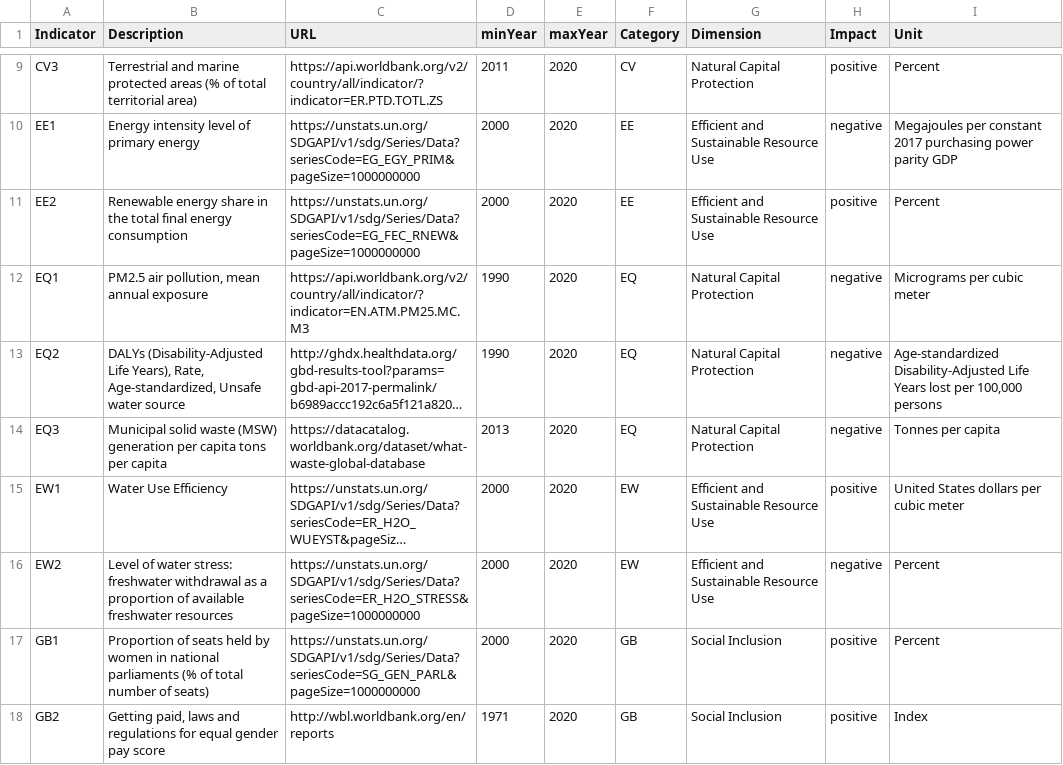
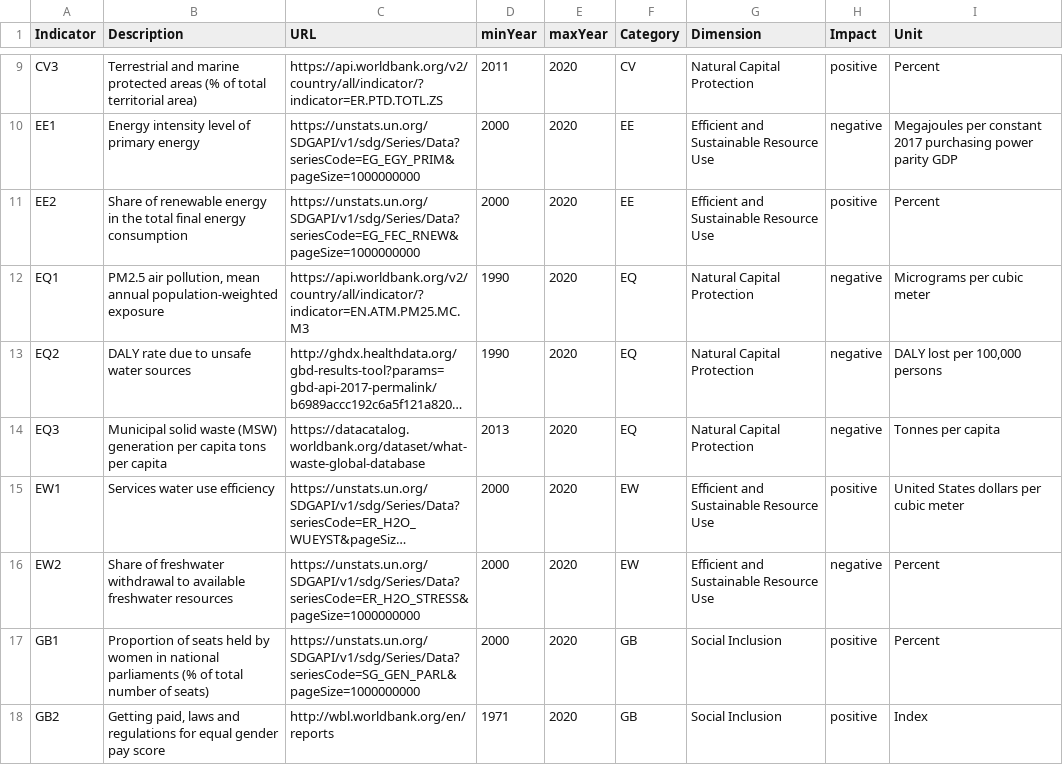
Before and after one commit to simonzabrocki/SimulationDashboard, a CSV file: data/indicators/indicator_properties.csv, drawn as a sheet; only a part is shown, gaps mark what is left out; long unchanged cells end in …; the diff covers the shown part only; the diff names each change by its address in the sheet, - before the commit and + after, or states it on an @@ line.

Commit message:
Update indicators name and units

```diff
--- a/data/indicators/indicator_properties.csv
+++ b/data/indicators/indicator_properties.csv
-B11 (Description): Renewable energy share in the…
+B11 (Description): Share of renewable energy in the…
-B12 (Description): …mean annual exposure
+B12 (Description): …mean annual population-weighted exposure
-B13 (Description): DALYs (Disability-Adjusted Life Years), Rate, Age-standardized, Unsafe water source
+B13 (Description): DALY rate due to unsafe water sources
-I13 (Unit): Age-standardized Disability-Adjusted Life Years lost per…
+I13 (Unit): DALY lost per…
-B15 (Description): Water Use Efficiency
+B15 (Description): Services water use efficiency
-B16 (Description): Level of water stress: freshwater withdrawal as a proportion of available freshwater…
+B16 (Description): Share of freshwater withdrawal to available freshwater…
```
Also changed, not shown: 6 edited cells elsewhere in this file.
